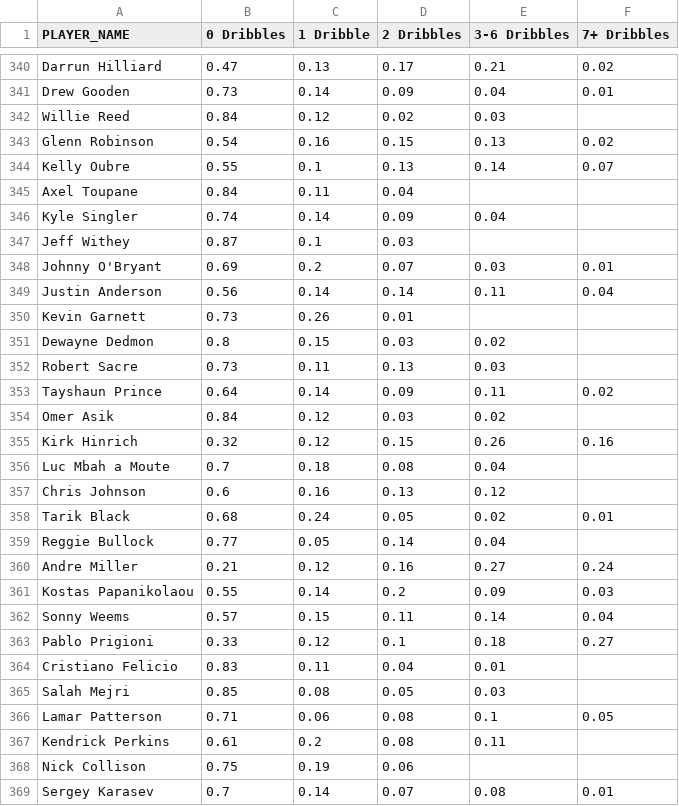
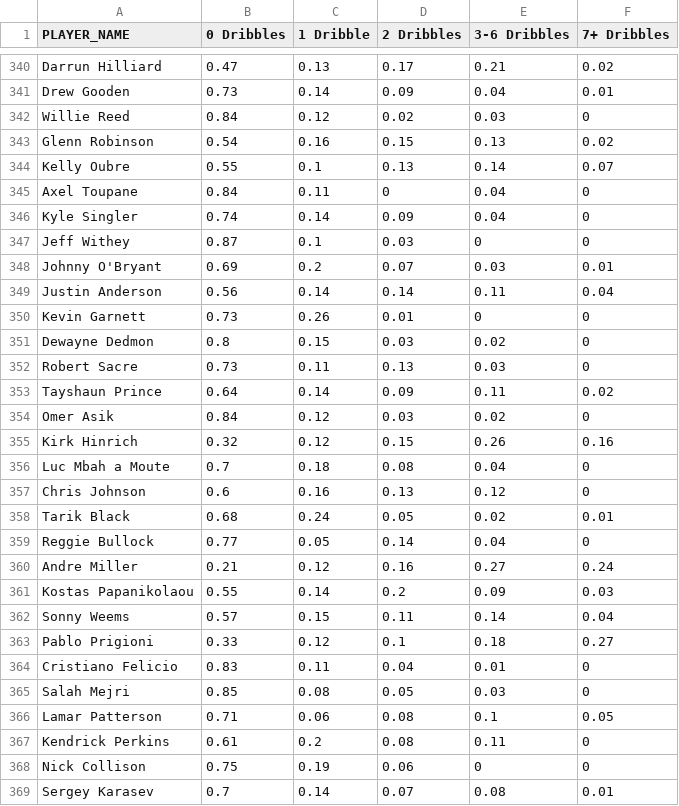
Before and after one commit to chenhang/chenhang.github.io, a CSV file: hupu/players_comparison/data/dribbles_range.csv, drawn as a sheet; only a part is shown, gaps mark what is left out; the diff covers the shown part only.

```diff
--- a/hupu/players_comparison/data/dribbles_range.csv
+++ b/hupu/players_comparison/data/dribbles_range.csv
@@ -341,20 +341,20 @@ Darrun Hilliard,0.47,0.13,0.17,0.21,0.02
 Drew Gooden,0.73,0.14,0.09,0.04,0.01
-Willie Reed,0.84,0.12,0.02,0.03
+Willie Reed,0.84,0.12,0.02,0.03,0
 Glenn Robinson,0.54,0.16,0.15,0.13,0.02
 Kelly Oubre,0.55,0.1,0.13,0.14,0.07
-Axel Toupane,0.84,0.11,0.04
-Kyle Singler,0.74,0.14,0.09,0.04
-Jeff Withey,0.87,0.1,0.03
+Axel Toupane,0.84,0.11,0,0.04,0
+Kyle Singler,0.74,0.14,0.09,0.04,0
+Jeff Withey,0.87,0.1,0.03,0,0
 Johnny O'Bryant,0.69,0.2,0.07,0.03,0.01
 Justin Anderson,0.56,0.14,0.14,0.11,0.04
-Kevin Garnett,0.73,0.26,0.01
-Dewayne Dedmon,0.8,0.15,0.03,0.02
-Robert Sacre,0.73,0.11,0.13,0.03
+Kevin Garnett,0.73,0.26,0.01,0,0
+Dewayne Dedmon,0.8,0.15,0.03,0.02,0
+Robert Sacre,0.73,0.11,0.13,0.03,0
 Tayshaun Prince,0.64,0.14,0.09,0.11,0.02
-Omer Asik,0.84,0.12,0.03,0.02
+Omer Asik,0.84,0.12,0.03,0.02,0
 Kirk Hinrich,0.32,0.12,0.15,0.26,0.16
-Luc Mbah a Moute,0.7,0.18,0.08,0.04
-Chris Johnson,0.6,0.16,0.13,0.12
+Luc Mbah a Moute,0.7,0.18,0.08,0.04,0
+Chris Johnson,0.6,0.16,0.13,0.12,0
 Tarik Black,0.68,0.24,0.05,0.02,0.01
-Reggie Bullock,0.77,0.05,0.14,0.04
+Reggie Bullock,0.77,0.05,0.14,0.04,0
 Andre Miller,0.21,0.12,0.16,0.27,0.24
@@ -363,7 +363,7 @@ Sonny Weems,0.57,0.15,0.11,0.14,0.04
 Pablo Prigioni,0.33,0.12,0.1,0.18,0.27
-Cristiano Felicio,0.83,0.11,0.04,0.01
-Salah Mejri,0.85,0.08,0.05,0.03
+Cristiano Felicio,0.83,0.11,0.04,0.01,0
+Salah Mejri,0.85,0.08,0.05,0.03,0
 Lamar Patterson,0.71,0.06,0.08,0.1,0.05
-Kendrick Perkins,0.61,0.2,0.08,0.11
-Nick Collison,0.75,0.19,0.06
+Kendrick Perkins,0.61,0.2,0.08,0.11,0
+Nick Collison,0.75,0.19,0.06,0,0
 Sergey Karasev,0.7,0.14,0.07,0.08,0.01
```
Also changed, not shown: 68 edited cells elsewhere in this file, hupu/players_comparison/data/defender_range.csv, hupu/players_comparison/data/defender_range_out.csv, 14 other files.
